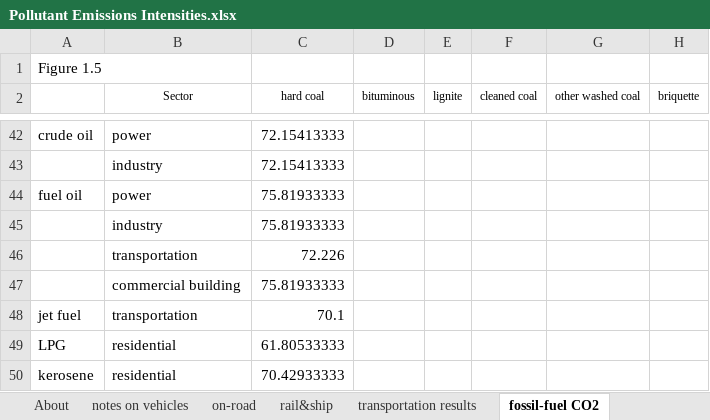
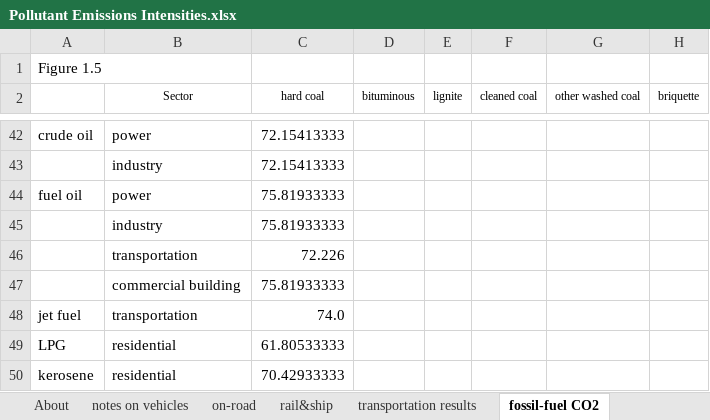
Before and after one commit to Smart-Trans/eps-china2019-smart-trans, an Excel workbook: InputData/fuels/PEI/Pollutant Emissions Intensities.xlsx, sheet fossil-fuel CO2, drawn as a sheet; only a part is shown, gaps mark what is left out; values as stored, in another font and other column widths than the file's, no borders; the diff names each change by its address in the sheet, - before the commit and + after, or states it on an @@ line.

```diff
--- a/InputData/fuels/PEI/Pollutant Emissions Intensities.xlsx (sheet fossil-fuel CO2)
+++ b/InputData/fuels/PEI/Pollutant Emissions Intensities.xlsx (sheet fossil-fuel CO2)
-C48 (hard coal): 70.1
+C48 (hard coal): 74.0
```
Also changed, not shown: sheet PEI-TFPEI-aircraft, InputData/plcy-schd/IT/Initial Time.xlsx, InputData/trans/AVLo/cn - Avg Vehicle Loading.xlsx, 50 other files.
